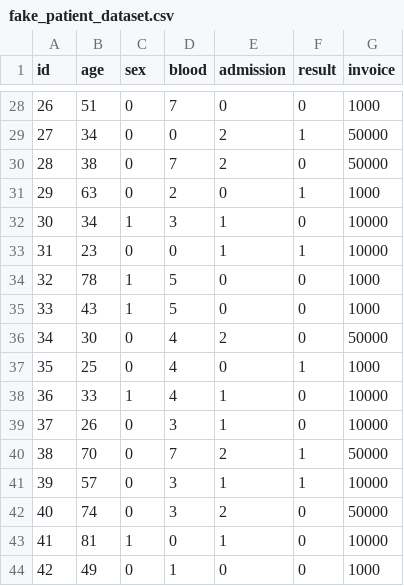
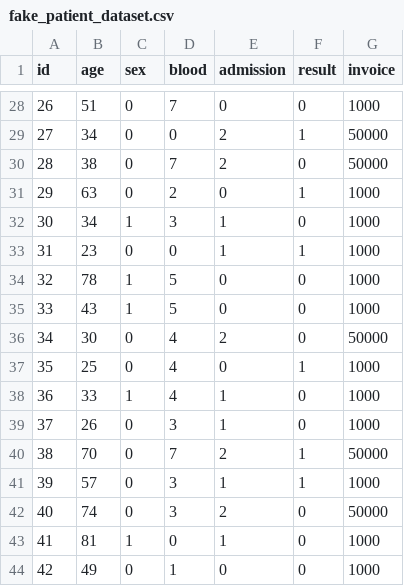
Before and after one commit to opendp/cs208, a CSV file: spring2025/data/fake_patient_dataset.csv, drawn as a sheet; only a part is shown, gaps mark what is left out; the diff covers the shown part only.

```diff
--- a/spring2025/data/fake_patient_dataset.csv
+++ b/spring2025/data/fake_patient_dataset.csv
@@ -31,4 +31,4 @@ id,age,sex,blood,admission,result,invoice
 29,63,0,2,0,1,1000
-30,34,1,3,1,0,10000
-31,23,0,0,1,1,10000
+30,34,1,3,1,0,1000
+31,23,0,0,1,1,1000
 32,78,1,5,0,0,1000
@@ -37,8 +37,8 @@ id,age,sex,blood,admission,result,invoice
 35,25,0,4,0,1,1000
-36,33,1,4,1,0,10000
-37,26,0,3,1,0,10000
+36,33,1,4,1,0,1000
+37,26,0,3,1,0,1000
 38,70,0,7,2,1,50000
-39,57,0,3,1,1,10000
+39,57,0,3,1,1,1000
 40,74,0,3,2,0,50000
-41,81,1,0,1,0,10000
+41,81,1,0,1,0,1000
 42,49,0,1,0,0,1000
```
Also changed, not shown: 26 edited cells elsewhere in this file, 1 other file.
